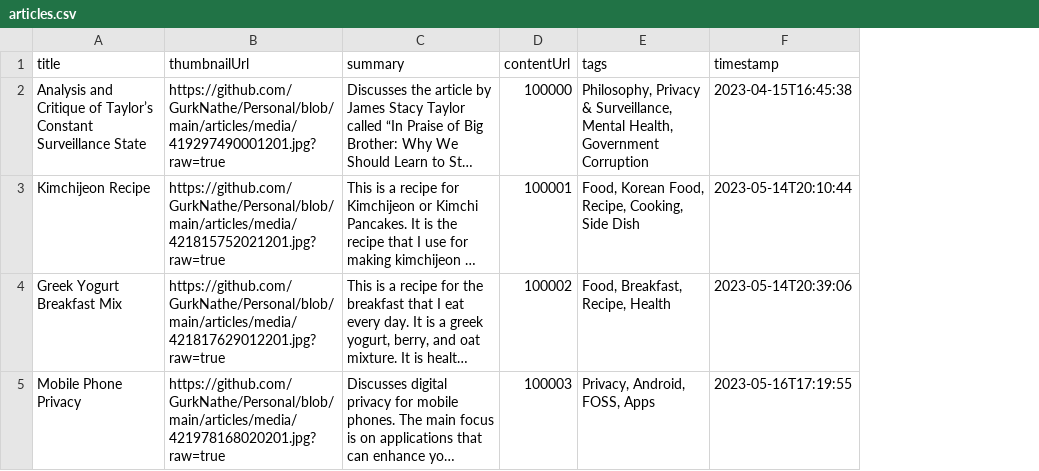
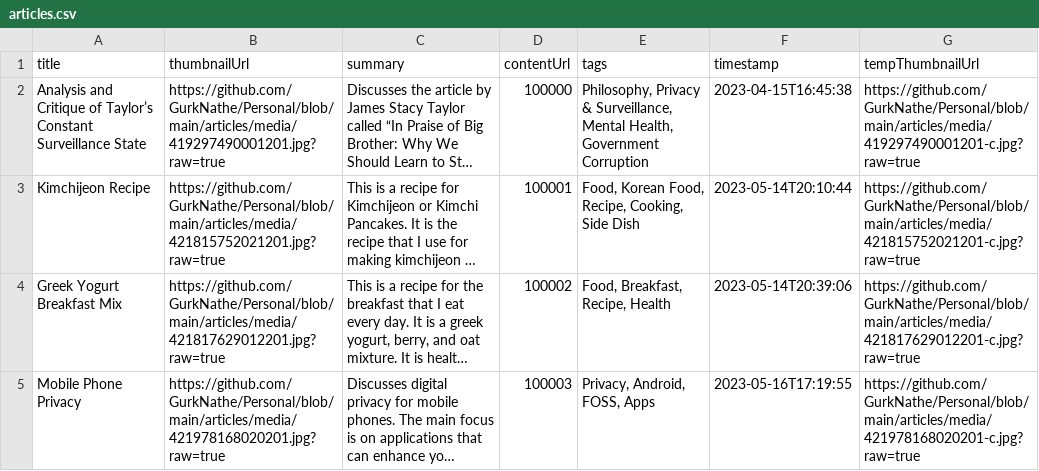
Before and after one commit to GurkNathe/Personal, a CSV file: articles/articles.csv, drawn as a sheet; long unchanged cells end in …; the diff names each change by its address in the sheet, - before the commit and + after, or states it on an @@ line.

```diff
--- a/articles/articles.csv
+++ b/articles/articles.csv
+column G (tempThumbnailUrl), rows 2-5: https://github.com/GurkNathe/Personal/blob/main/articles/media/419297490001201-c.jpg?raw=true | https://github.com/GurkNathe/Personal/blob/main/articles/media/421815752021201-c.jpg?raw=true | https://github.com/GurkNathe/Personal/blob/main/articles/media/421817629012201-c.jpg?raw=true | https://github.com/GurkNathe/Personal/blob/main/articles/media/421978168020201-c.jpg?raw=true
```
Also changed, not shown: 9 other files.
